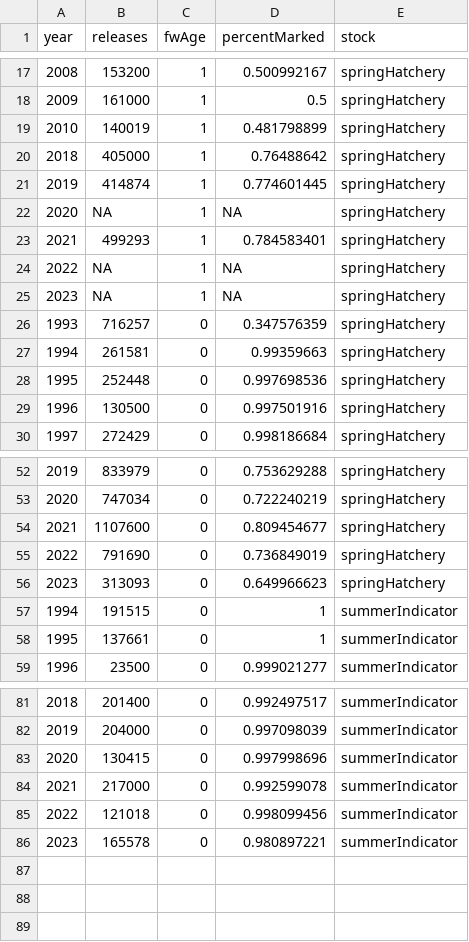
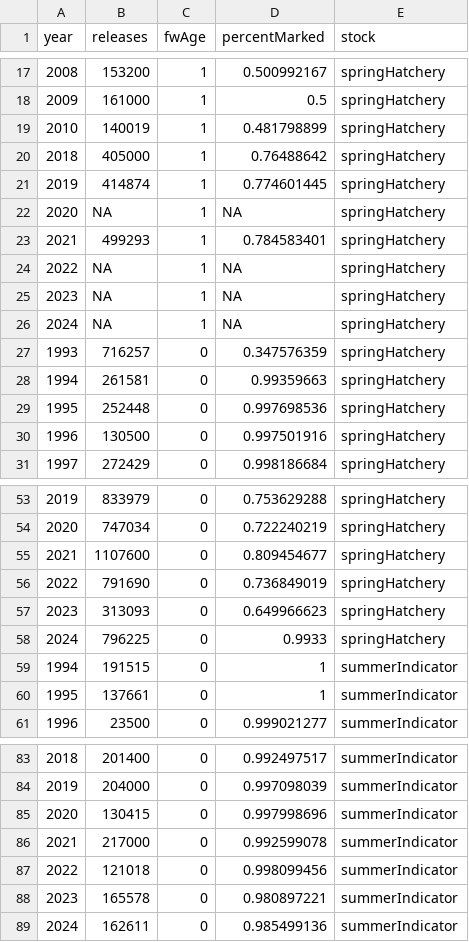
Before and after one commit to casruff/Salmon_Forecast_Example, a CSV file: Skagit hatchery Spring and Summer Chinook indicator stock forecasts 2025/data/marblemount_ck_hatchery_releases.csv, drawn as a sheet; only a part is shown, gaps mark what is left out; addresses are those after the commit; the diff names each change by its address in the sheet, - before the commit and + after, or states it on an @@ line.

Commit message:
2026 forecast

```diff
--- a/Skagit hatchery Spring and Summer Chinook indicator stock forecasts 2025/data/marblemount_ck_hatchery_releases.csv
+++ b/Skagit hatchery Spring and Summer Chinook indicator stock forecasts 2025/data/marblemount_ck_hatchery_releases.csv
+row 24: 2022 | NA | 1 | NA | springHatchery
@@ column A (year) renumbered between rows 25 and 26 @@
+row 58: 2024 | 796225 | 0 | 0.9933 | springHatchery
+row 89: 2024 | 162611 | 0 | 0.985499136 | summerIndicator
```
Also changed, not shown: Skagit hatchery Spring and Summer Chinook indicator stock forecasts 2025/data/marblemount_summer_ck_run_size.csv, 53 other files.
